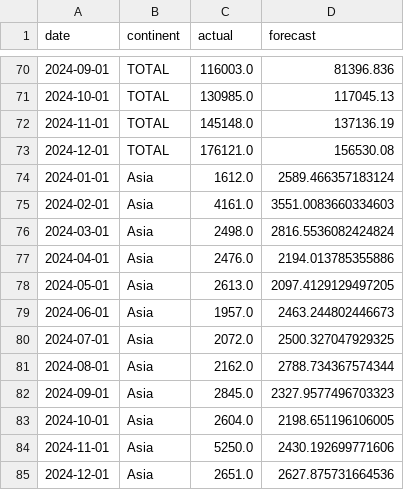
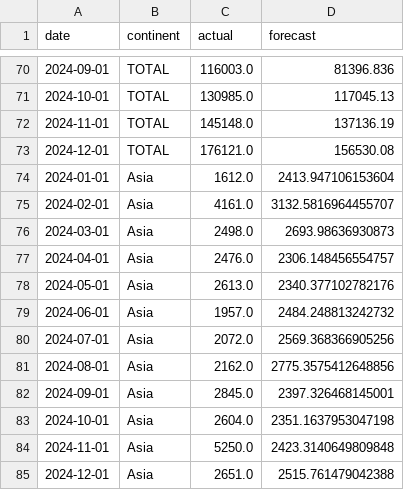
Before and after one commit to renanop/international_arrivals_time_series_forecasting, a CSV file: notebooks/modeling/hts3_test_df.csv, drawn as a sheet; only a part is shown, gaps mark what is left out.

```diff
--- a/notebooks/modeling/hts3_test_df.csv
+++ b/notebooks/modeling/hts3_test_df.csv
@@ -73,13 +73,13 @@ date,continent,actual,forecast
 2024-12-01,TOTAL,176121.0,156530.08
-2024-01-01,Asia,1612.0,2589.466357183124
-2024-02-01,Asia,4161.0,3551.0083660334603
-2024-03-01,Asia,2498.0,2816.5536082424824
-2024-04-01,Asia,2476.0,2194.013785355886
-2024-05-01,Asia,2613.0,2097.4129129497205
-2024-06-01,Asia,1957.0,2463.244802446673
-2024-07-01,Asia,2072.0,2500.327047929325
-2024-08-01,Asia,2162.0,2788.734367574344
-2024-09-01,Asia,2845.0,2327.9577496703323
-2024-10-01,Asia,2604.0,2198.651196106005
-2024-11-01,Asia,5250.0,2430.192699771606
-2024-12-01,Asia,2651.0,2627.875731664536
+2024-01-01,Asia,1612.0,2413.947106153604
+2024-02-01,Asia,4161.0,3132.5816964455707
+2024-03-01,Asia,2498.0,2693.98636930873
+2024-04-01,Asia,2476.0,2306.148456554757
+2024-05-01,Asia,2613.0,2340.377102782176
+2024-06-01,Asia,1957.0,2484.248813242732
+2024-07-01,Asia,2072.0,2569.368366905256
+2024-08-01,Asia,2162.0,2775.3575412648856
+2024-09-01,Asia,2845.0,2397.326468145001
+2024-10-01,Asia,2604.0,2351.1637953047198
+2024-11-01,Asia,5250.0,2423.3140649809848
+2024-12-01,Asia,2651.0,2515.761479042388
```
Also changed, not shown: notebooks/modeling/hts3_train_df.csv, notebooks/modeling/hts4_test_df.csv, 2 other files.
